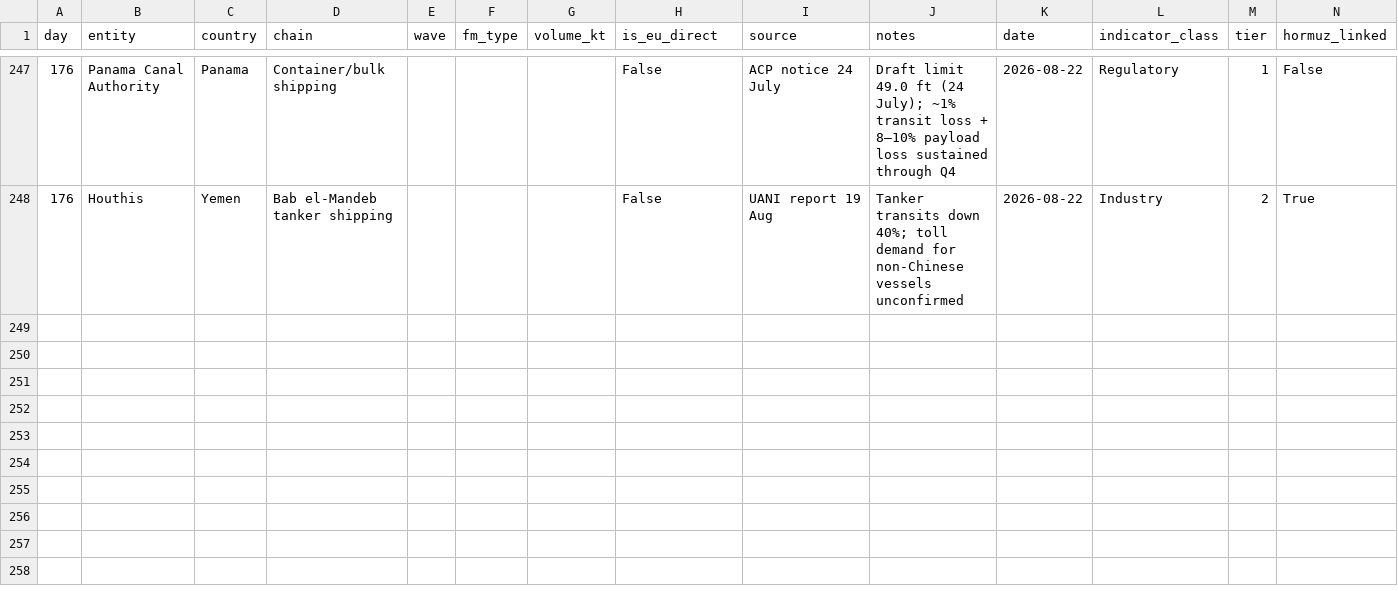
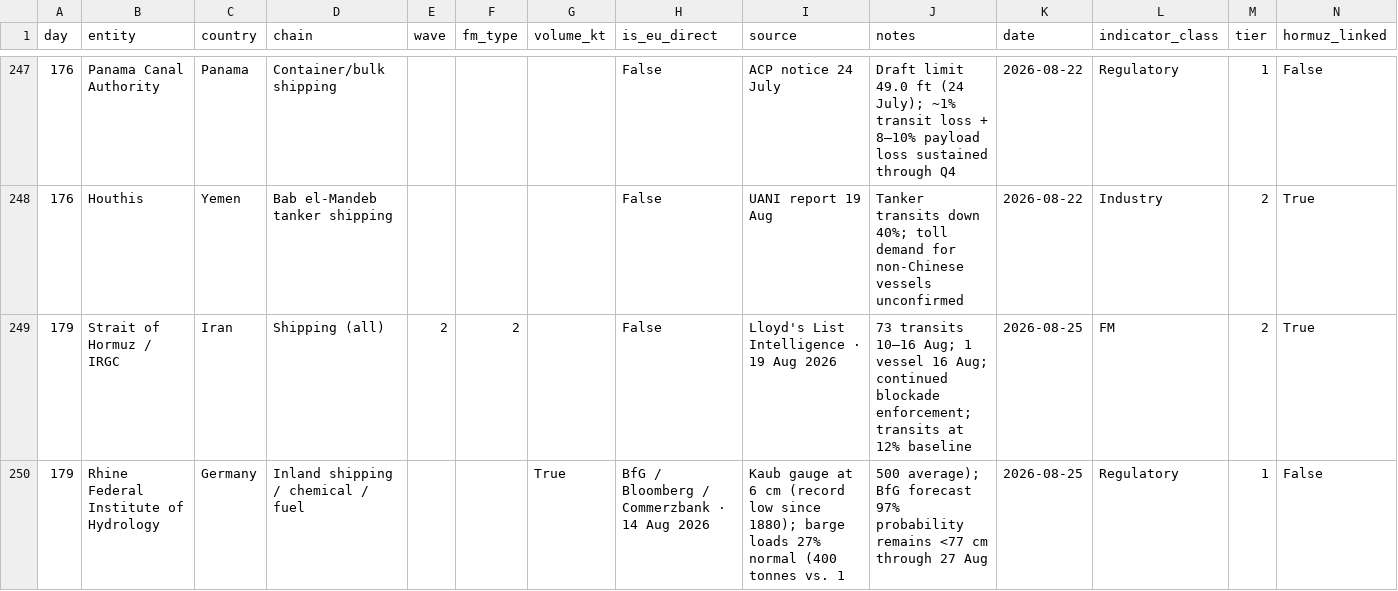
Before and after one commit to ResilienceEngineers/fm-tracker, a CSV file: events.csv, drawn as a sheet; only a part is shown, gaps mark what is left out; the diff names each change by its address in the sheet, - before the commit and + after, or states it on an @@ line.

```diff
--- a/events.csv
+++ b/events.csv
+row 249: 179 | Strait of Hormuz / IRGC | Iran | Shipping (all) | 2 | 2 |  | False | Lloyd's List Intelligence · 19 Aug 2026 | 73 transits 10–16 Aug; 1 vessel 16 Aug; continued blockade enforcement; transits at 12% baseline | 2026-08-25 | FM | 2 | True
+row 250: 179 | Rhine Federal Institute of Hydrology | Germany | Inland shipping / chemical / fuel |  |  | True | BfG / Bloomberg / Commerzbank · 14 Aug 2026 | Kaub gauge at 6 cm (record low since 1880); barge loads 27% normal (400 tonnes vs. 1 | 500 average); BfG forecast 97% probability remains <77 cm through 27 Aug | 2026-08-25 | Regulatory | 1 | False
```
Also changed, not shown: 9 other files.
